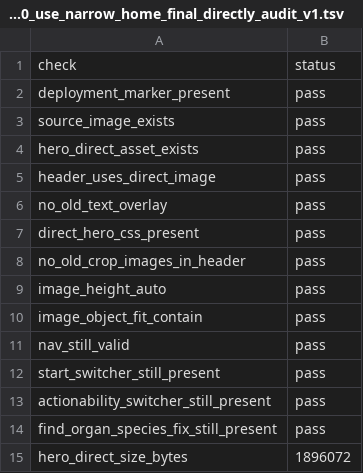
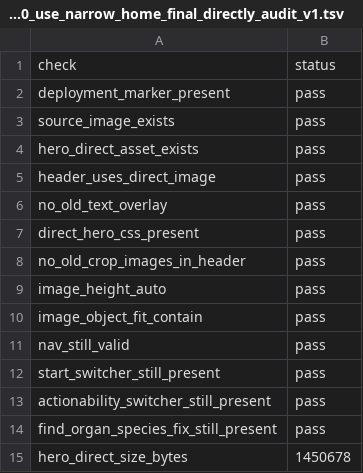
Before and after one commit to fenghuoranyale/UGO-Omics, a TSV file: resources/source_tables/UGO_v5_2_40_use_narrow_home_final_directly_audit_v1.tsv, drawn as a sheet.

Commit message:
Use narrow finalized homepage hero image directly

```diff
--- a/resources/source_tables/UGO_v5_2_40_use_narrow_home_final_directly_audit_v1.tsv
+++ b/resources/source_tables/UGO_v5_2_40_use_narrow_home_final_directly_audit_v1.tsv
@@ -14,2 +14,2 @@ actionability_switcher_still_present	pass
 find_organ_species_fix_still_present	pass
-hero_direct_size_bytes	1896072
+hero_direct_size_bytes	1450678
```
Also changed, not shown: 3 other files.
